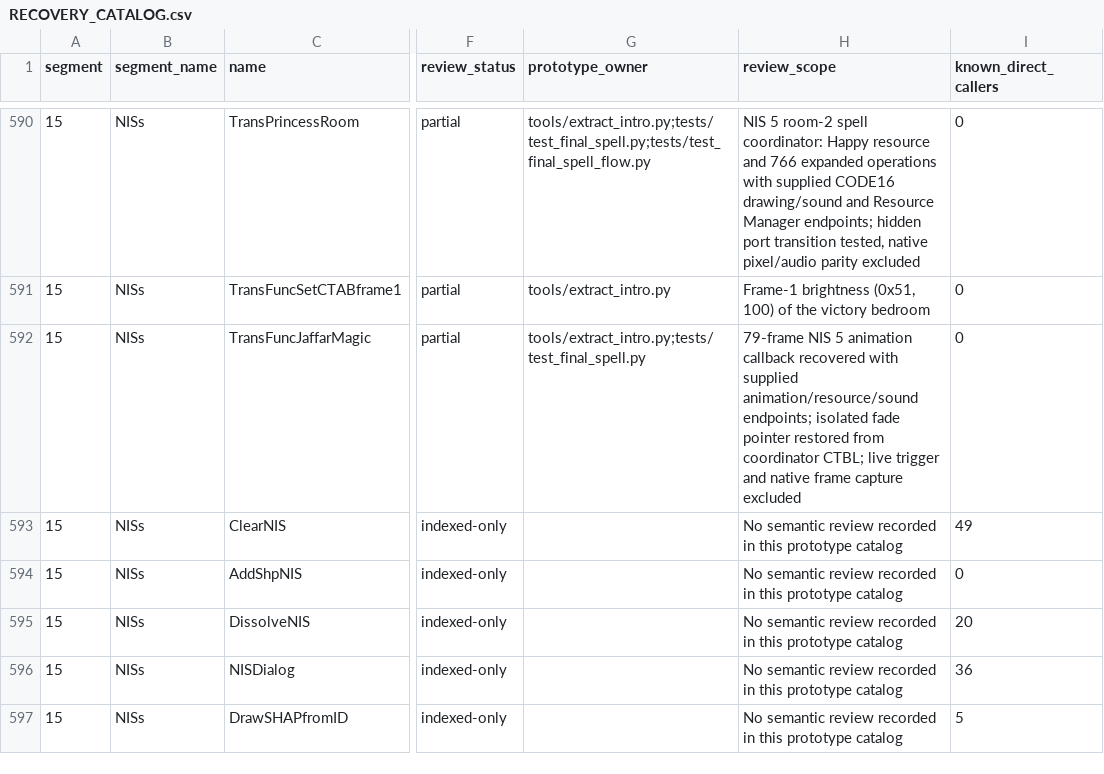
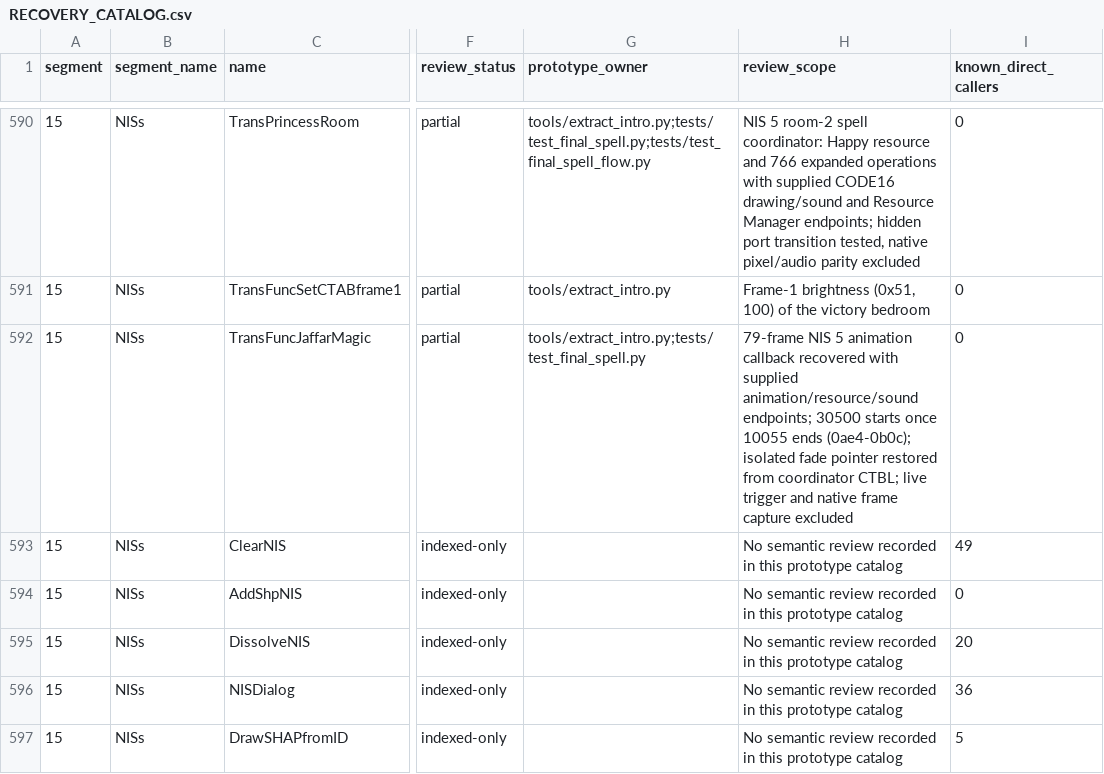
Before and after one commit to Pessegos/prince-of-persia-2-macintosh-native, a CSV file: docs/RECOVERY_CATALOG.csv, drawn as a sheet; only a part is shown, gaps mark what is left out; the diff names each change by its address in the sheet, - before the commit and + after, or states it on an @@ line.

Commit message:
Jaffar's spell: 30500 starts once 10055 has ended (15:0ae4-0b0c), and room 4's enter hook holds the black screen until it ends (WaitSndId 9:1afe)

```diff
--- a/docs/RECOVERY_CATALOG.csv
+++ b/docs/RECOVERY_CATALOG.csv
-H592 (review_scope): …animation/resource/sound endpoints; isolated fade…
+H592 (review_scope): …animation/resource/sound endpoints; 30500 starts once 10055 ends (0ae4-0b0c); isolated fade…
```
Also changed, not shown: 6 other files.
